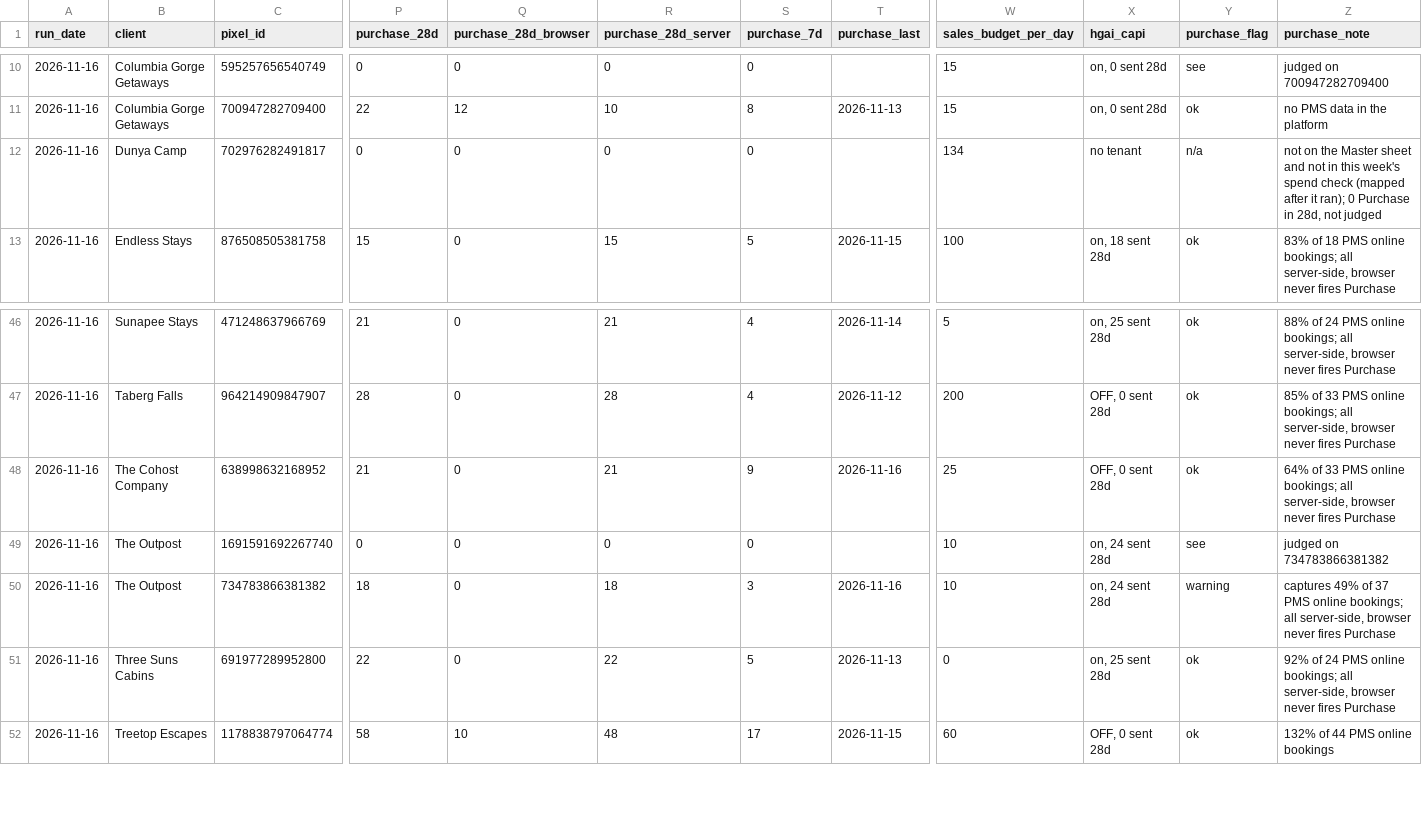
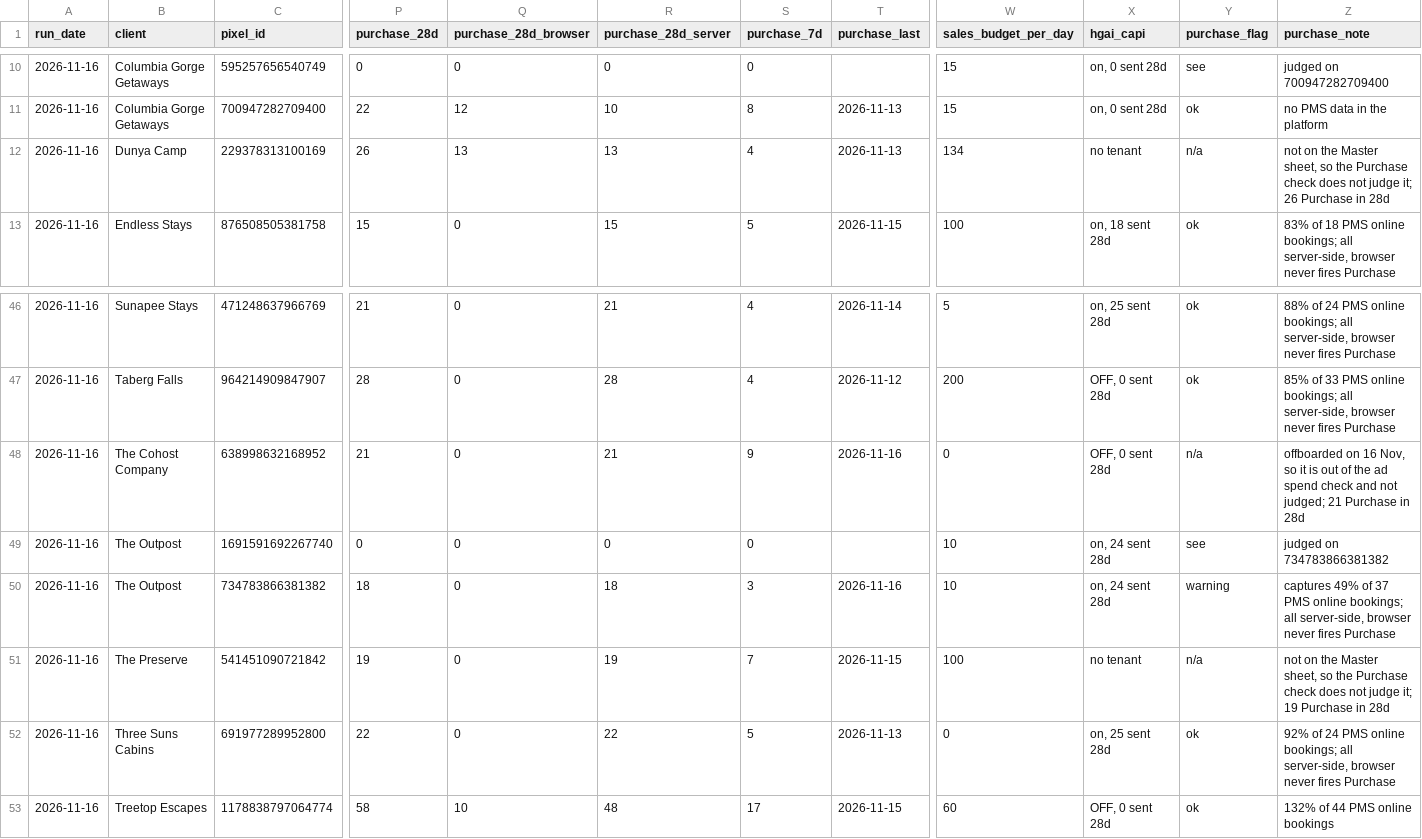
Before and after one commit to hiddengem-webteam/ads-roi-dashboard, a CSV file: weekly/Meta Pixel Reviews/Weekly Checks/2026-11-16-pixel-domain-check.csv, drawn as a sheet; only a part is shown, gaps mark what is left out; removed rows and columns are numbered as before the commit, all else as after; rows hold the shown columns only; the diff names each change by its address in the sheet, - before the commit and + after, or states it on an @@ line.

```diff
--- a/weekly/Meta Pixel Reviews/Weekly Checks/2026-11-16-pixel-domain-check.csv
+++ b/weekly/Meta Pixel Reviews/Weekly Checks/2026-11-16-pixel-domain-check.csv
-row 12: 2026-11-16 | Dunya Camp | 702976282491817 | 0 | 0 | 0 | 0 |  | 134 | no tenant | n/a | not on the Master sheet and not in this week's spend check (mapped after it ran); 0 Purchase in 28d, not judged
+row 12: 2026-11-16 | Dunya Camp | 229378313100169 | 26 | 13 | 13 | 4 | 2026-11-13 | 134 | no tenant | n/a | not on the Master sheet, so the Purchase check does not judge it; 26 Purchase in 28d
-W48 (sales_budget_per_day): 25
+W48 (sales_budget_per_day): 0
-Y48 (purchase_flag): ok
+Y48 (purchase_flag): n/a
-Z48 (purchase_note): 64% of 33 PMS online bookings; all server-side, browser never fires Purchase
+Z48 (purchase_note): offboarded on 16 Nov, so it is out of the ad spend check and not judged; 21 Purchase in 28d
+row 51: 2026-11-16 | The Preserve | 541451090721842 | 19 | 0 | 19 | 7 | 2026-11-15 | 100 | no tenant | n/a | not on the Master sheet, so the Purchase check does not judge it; 19 Purchase in 28d
```
Also changed, not shown: weekly/Ad Spends Checks/Weekly Checks/2026-11-16-ad-spend-check.csv, weekly/Client Benchmark Reviews (advanced setups)/Weekly Checks/2026-11-16-client-benchmark.csv, 21 other files.
